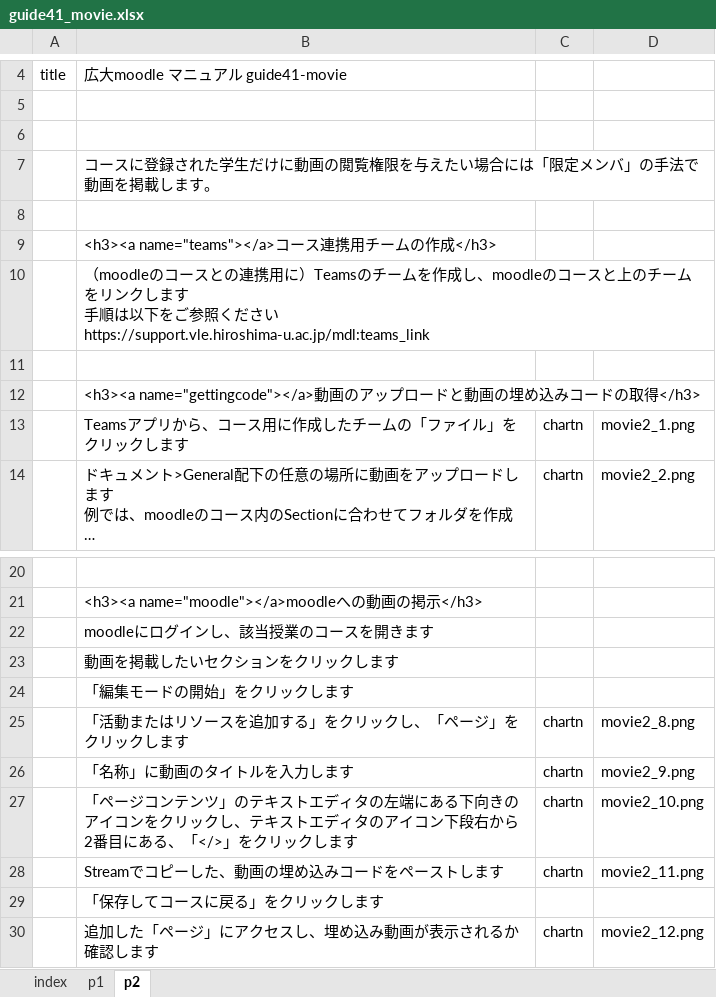
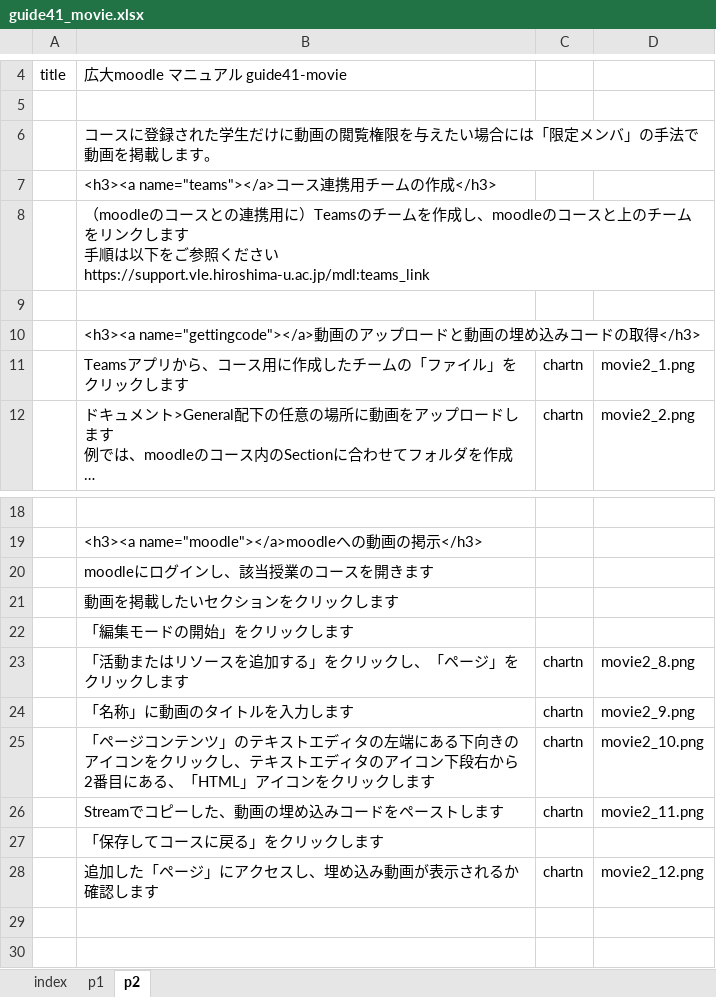
Before and after one commit to imc-lms-adm/support-vle-man, an Excel workbook: guide41_movie.xlsx, sheet p2, drawn as a sheet; only a part is shown, gaps mark what is left out; long unchanged cells end in …; values as stored, in another font and other column widths than the file's, no borders; removed rows and columns are numbered as before the commit, all else as after; the diff names each change by its address in the sheet, - before the commit and + after, or states it on an @@ line.

Commit message:
Add files via upload

```diff
--- a/guide41_movie.xlsx (sheet p2)
+++ b/guide41_movie.xlsx (sheet p2)
-row 6: (empty)
-row 8: (empty)
-B25: …ある、「</>」をクリッ…
+B25: …ある、「HTML」アイコンをクリッ…
```
